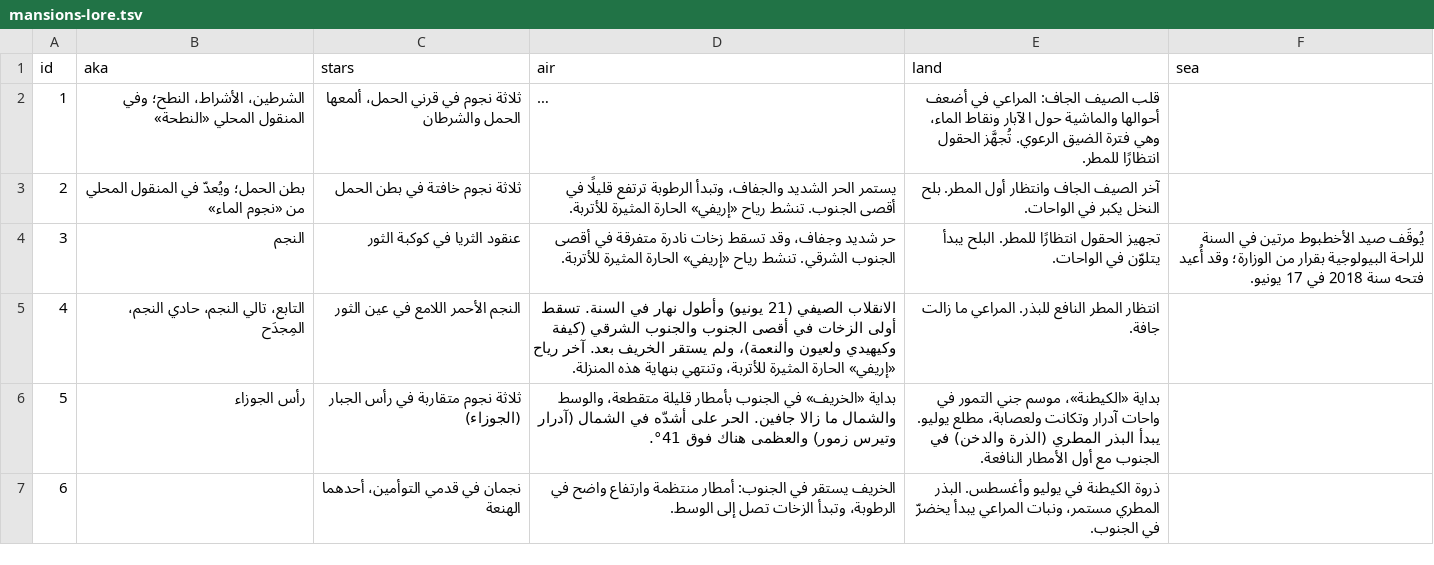
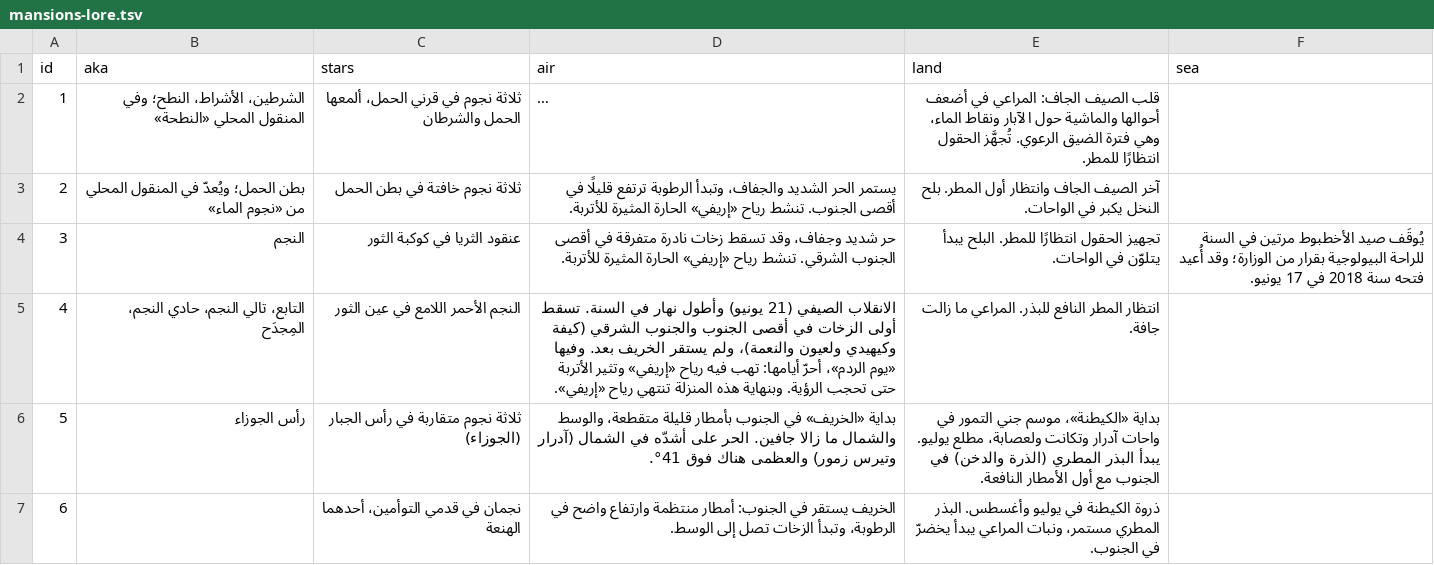
Before and after one commit to tenyekat-design/Erriwaya-videos, a TSV file: apps/calendar-android/tools/mansions-lore.tsv, drawn as a sheet; only a part is shown; long unchanged cells end in ….

```diff
--- a/apps/calendar-android/tools/mansions-lore.tsv
+++ b/apps/calendar-android/tools/mansions-lore.tsv
@@ -4,3 +4,3 @@ id	aka	stars	air	land	sea
 3	النجم	عنقود الثريا في كوكبة الثور	حر شديد وجفاف، وقد تسقط زخات نادرة متفرقة في أقصى الجنوب الشرقي. تنشط رياح «إريفي» الحارة المثيرة للأتربة.	تجهيز الحقول انتظارًا للمطر. البلح يبدأ يتلوّن في الواحات.	يُوقَف صيد الأخطبوط مرتين في السنة للراحة البيولوجية بقرار من الوزارة؛ وقد أُعيد فتحه سنة 2018 في 17 يونيو.
-4	التابع، تالي النجم، حادي النجم، المِجدَح	النجم الأحمر اللامع في عين الثور	الانقلاب الصيفي (21 يونيو) وأطول نهار في السنة. تسقط أولى الزخات في أقصى الجنوب والجنوب الشرقي (كيفة وكيهيدي ولعيون والنعمة)، ولم يستقر الخريف بعد. آخر رياح «إريفي» الحارة المثيرة للأتربة، وتنتهي بنهاية هذه المنزلة.	انتظار المطر النافع للبذر. المراعي ما زالت جافة.	
+4	التابع، تالي النجم، حادي النجم، المِجدَح	النجم الأحمر اللامع في عين الثور	الانقلاب الصيفي (21 يونيو) وأطول نهار في السنة. تسقط أولى الزخات في أقصى الجنوب والجنوب الشرقي (كيفة وكيهيدي ولعيون والنعمة)، ولم يستقر الخريف بعد. وفيها «يوم الردم»، أحرّ أيامها: تهب فيه رياح «إريفي» وتثير الأتربة حتى تحجب الرؤية. وبنهاية هذه المنزلة تنتهي رياح «إريفي».	انتظار المطر النافع للبذر. المراعي ما زالت جافة.	
 5	رأس الجوزاء	ثلاثة نجوم متقاربة في رأس الجبار (الجوزاء)	بداية «الخريف» في الجنوب بأمطار قليلة متقطعة، والوسط والشمال ما زالا جافين. الحر على أشدّه في الشمال (آدرار وتيرس زمور) والعظمى هناك فوق 41°.	بداية «الكيطنة»، موسم جني التمور في واحات آدرار وتكانت ولعصابة، مطلع يوليو. يبدأ البذر المطري (الذرة والدخن) في الجنوب مع أول الأمطار النافعة.	
```
Also changed, not shown: 2 other files.
